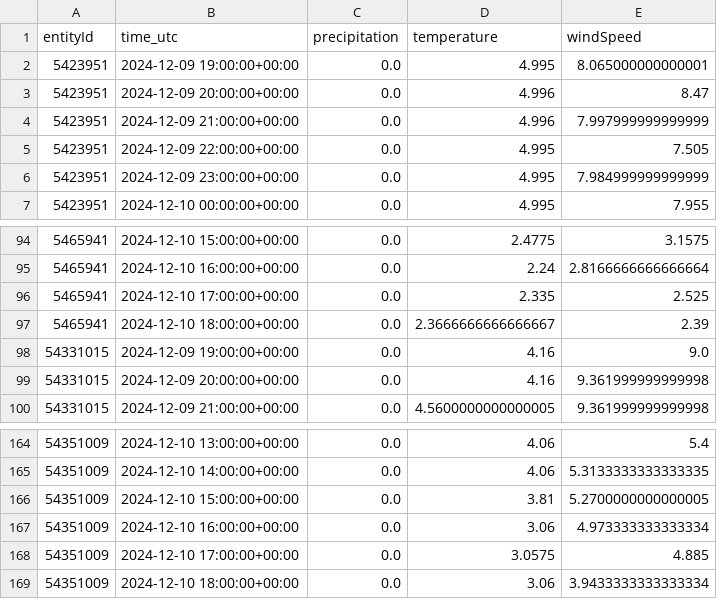
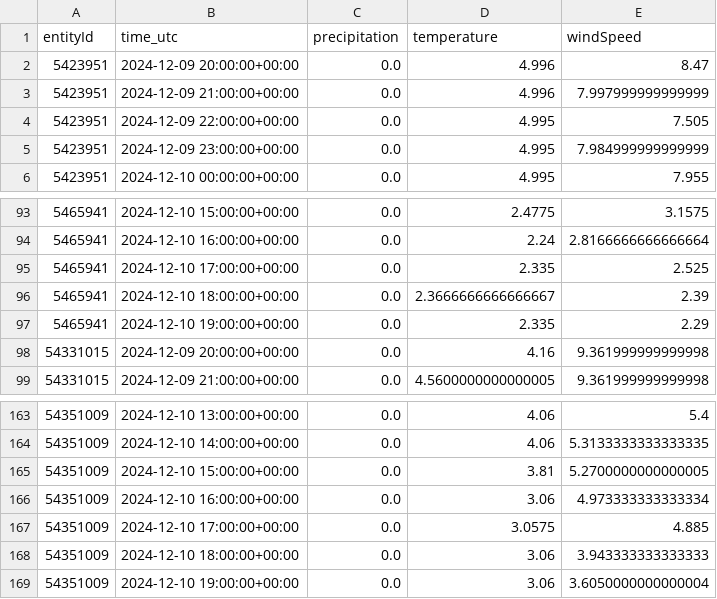
Before and after one commit to Claas99/sprottenflotte_pred_tool, a CSV file: data/weather_data_temp.csv, drawn as a sheet; only a part is shown, gaps mark what is left out; the diff covers the shown part only.

```diff
--- a/data/weather_data_temp.csv
+++ b/data/weather_data_temp.csv
@@ -1,3 +1,2 @@
 entityId,time_utc,precipitation,temperature,windSpeed
-5423951,2024-12-09 19:00:00+00:00,0.0,4.995,8.065000000000001
 5423951,2024-12-09 20:00:00+00:00,0.0,4.996,8.47
@@ -97,3 +96,3 @@ entityId,time_utc,precipitation,temperature,windSpeed
 5465941,2024-12-10 18:00:00+00:00,0.0,2.3666666666666667,2.39
-54331015,2024-12-09 19:00:00+00:00,0.0,4.16,9.0
+5465941,2024-12-10 19:00:00+00:00,0.0,2.335,2.29
 54331015,2024-12-09 20:00:00+00:00,0.0,4.16,9.361999999999998
@@ -168,2 +167,3 @@ entityId,time_utc,precipitation,temperature,windSpeed
 54351009,2024-12-10 17:00:00+00:00,0.0,3.0575,4.885
-54351009,2024-12-10 18:00:00+00:00,0.0,3.06,3.9433333333333334
+54351009,2024-12-10 18:00:00+00:00,0.0,3.06,3.943333333333333
+54351009,2024-12-10 19:00:00+00:00,0.0,3.06,3.6050000000000004
```
Also changed, not shown: 5 added rows, 5 removed rows and 3 edited cells elsewhere in this file.
